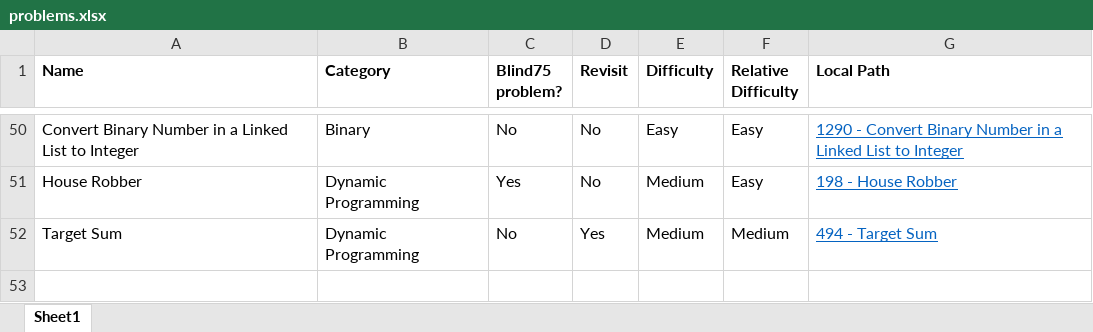
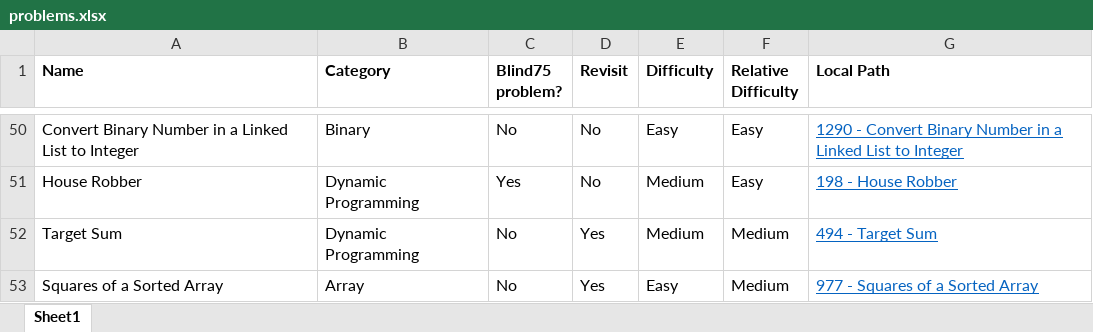
Before and after one commit to mattdangelo/programming-practice, an Excel workbook: LeetCode/problems.xlsx, sheet Sheet1, drawn as a sheet; only a part is shown, gaps mark what is left out; values as stored, in another font and other column widths than the file's, no borders; conditional formats not drawn; the diff names each change by its address in the sheet, - before the commit and + after, or states it on an @@ line.

Commit message:
Fix build issues and add Squares of a Sorted Array

```diff
--- a/LeetCode/problems.xlsx (sheet Sheet1)
+++ b/LeetCode/problems.xlsx (sheet Sheet1)
+row 53: Squares of a Sorted Array | Array | No | Yes | Easy | Medium | 977 - Squares of a Sorted Array
```
Also changed, not shown: 9 other files.
